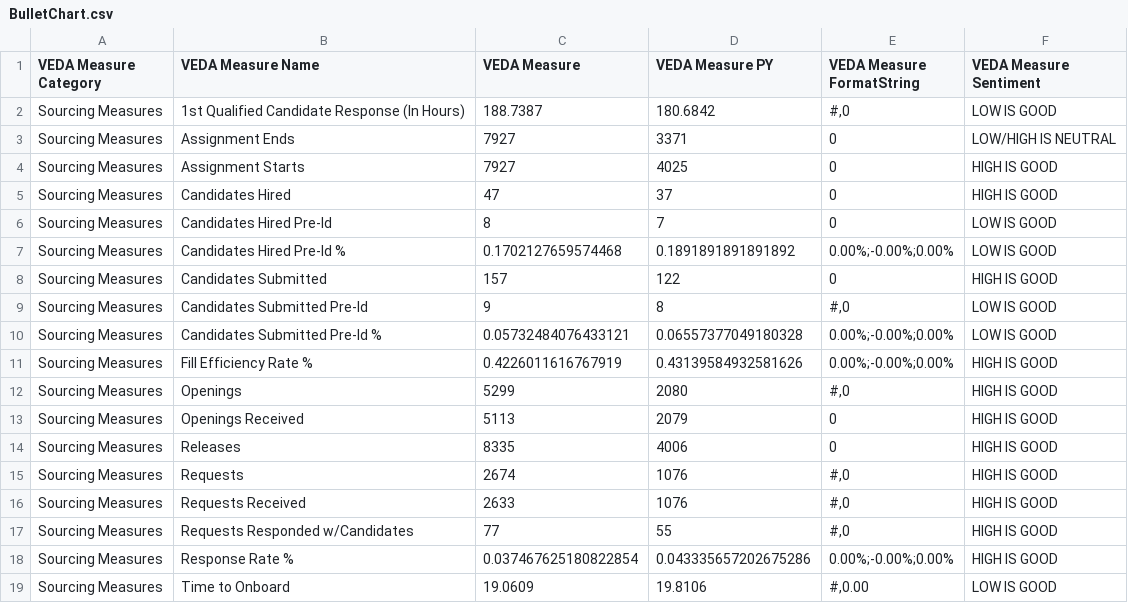
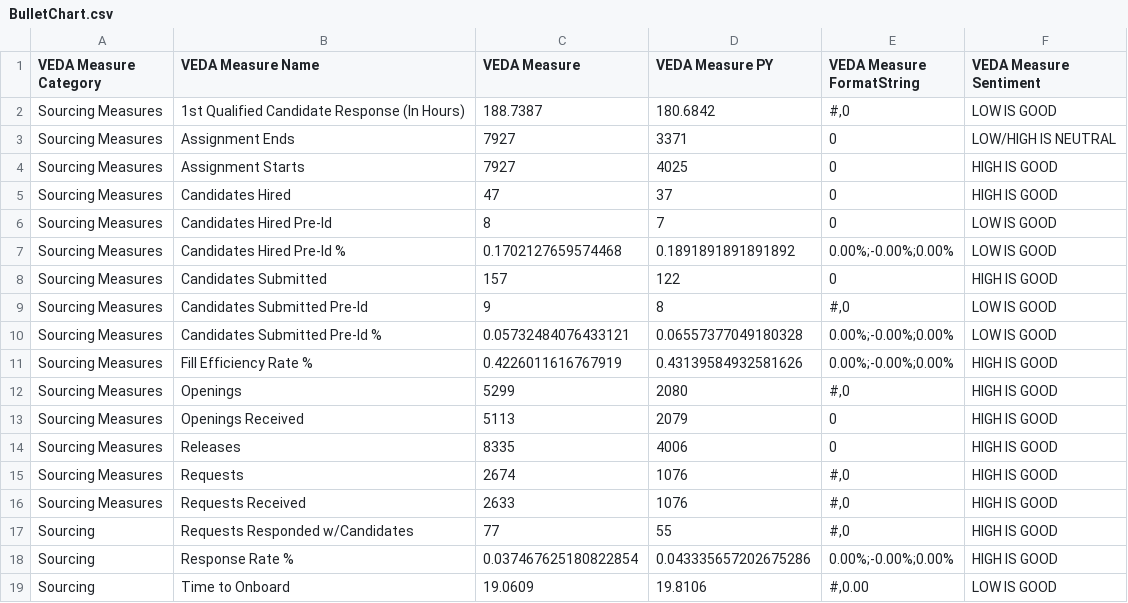
Before and after one commit to CSalcedoDataBI/SampleDataSets, a CSV file: BulletChart.csv, drawn as a sheet.

Commit message:
Update BulletChart.csv

```diff
--- a/BulletChart.csv
+++ b/BulletChart.csv
@@ -16,4 +16,4 @@ Sourcing Measures,Requests,2674,1076,"#,0",HIGH IS GOOD
 Sourcing Measures,Requests Received,2633,1076,"#,0",HIGH IS GOOD
-Sourcing Measures,Requests Responded w/Candidates,77,55,"#,0",HIGH IS GOOD
-Sourcing Measures,Response Rate %,0.037467625180822854,0.043335657202675286,0.00%;-0.00%;0.00%,HIGH IS GOOD
-Sourcing Measures,Time to Onboard,19.0609,19.8106,"#,0.00",LOW IS GOOD
+Sourcing,Requests Responded w/Candidates,77,55,"#,0",HIGH IS GOOD
+Sourcing,Response Rate %,0.037467625180822854,0.043335657202675286,0.00%;-0.00%;0.00%,HIGH IS GOOD
+Sourcing,Time to Onboard,19.0609,19.8106,"#,0.00",LOW IS GOOD
```
